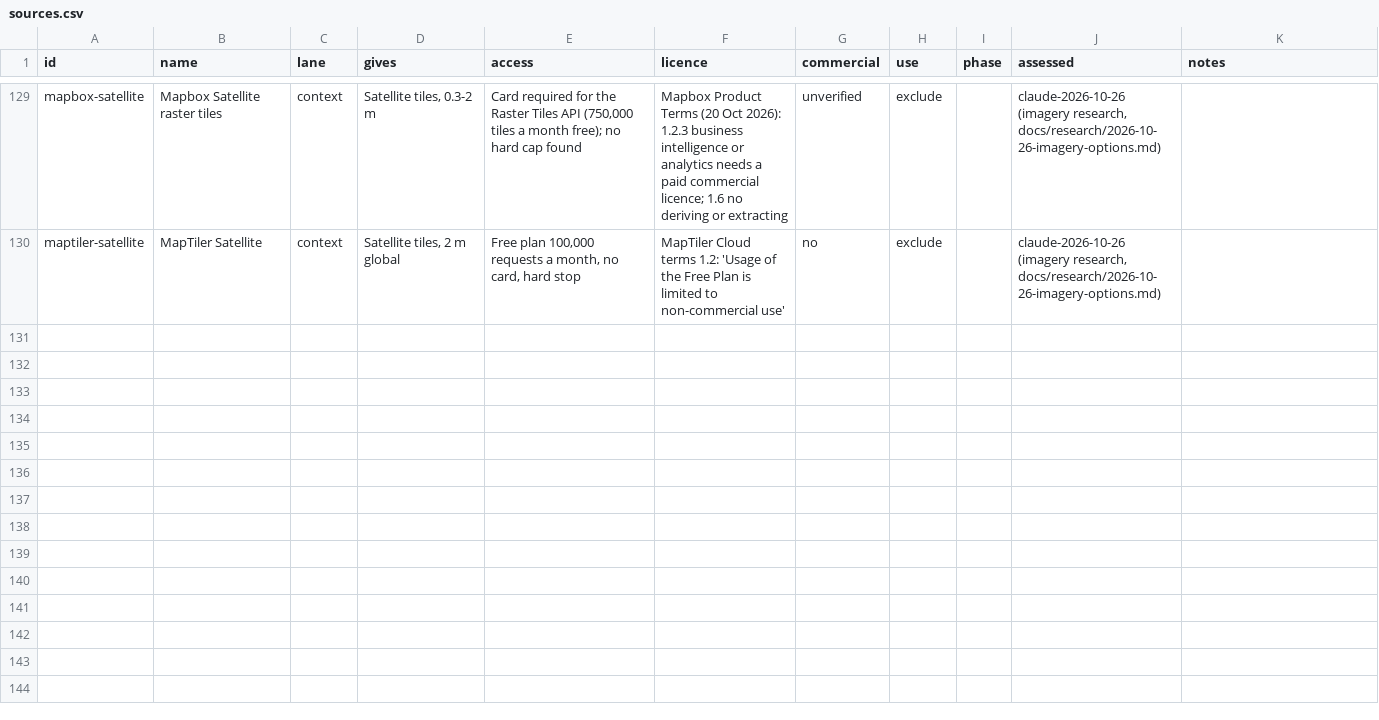
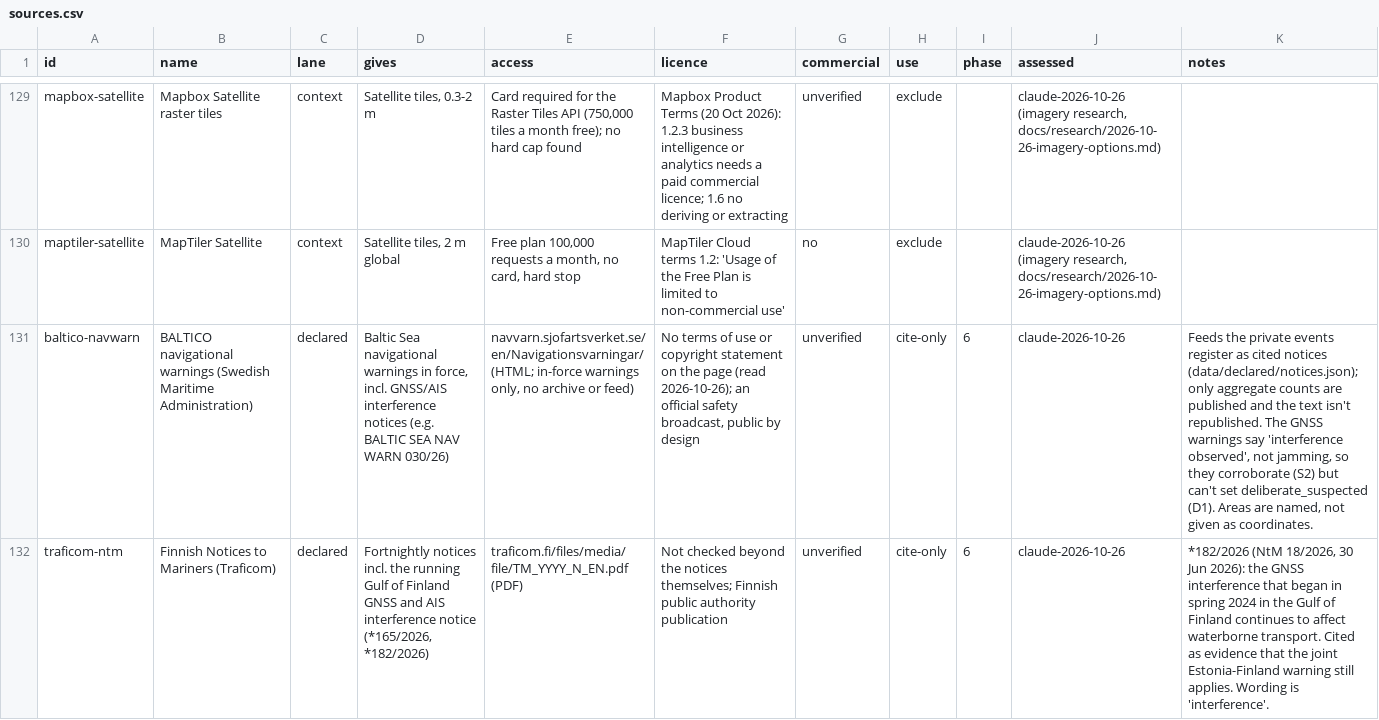
Before and after one commit to metacog-osint/noise-floor, a CSV file: registry/sources.csv, drawn as a sheet; only a part is shown, gaps mark what is left out; the diff covers the shown part only; the diff names each change by its address in the sheet, - before the commit and + after, or states it on an @@ line.

```diff
--- a/registry/sources.csv
+++ b/registry/sources.csv
+row 131: baltico-navwarn | BALTICO navigational warnings (Swedish Maritime Administration) | declared | Baltic Sea navigational warnings in force, incl. GNSS/AIS interference notices (e.g. BALTIC SEA NAV WARN 030/26) | navvarn.sjofartsverket.se/en/Navigationsvarningar/ (HTML; in-force warnings only, no archive or feed) | No terms of use or copyright statement on the page (read 2026-10-26); an official safety broadcast, public by design | unverified | cite-only | 6 | claude-2026-10-26 | Feeds the private events register as cited notices (data/declared/notices.json); only aggregate counts are published and the text isn't republished. The GNSS warnings say 'interference observed', not jamming, so they corroborate (S2) but can't set deliberate_suspected (D1). Areas are named, not given as coordinates.
+row 132: traficom-ntm | Finnish Notices to Mariners (Traficom) | declared | Fortnightly notices incl. the running Gulf of Finland GNSS and AIS interference notice (*165/2026, *182/2026) | traficom.fi/files/media/file/TM_YYYY_N_EN.pdf (PDF) | Not checked beyond the notices themselves; Finnish public authority publication | unverified | cite-only | 6 | claude-2026-10-26 | *182/2026 (NtM 18/2026, 30 Jun 2026): the GNSS interference that began in spring 2024 in the Gulf of Finland continues to affect waterborne transport. Cited as evidence that the joint Estonia-Finland warning still applies. Wording is 'interference'.
```
Also changed, not shown: 2 added rows elsewhere in this file, 6 other files.
